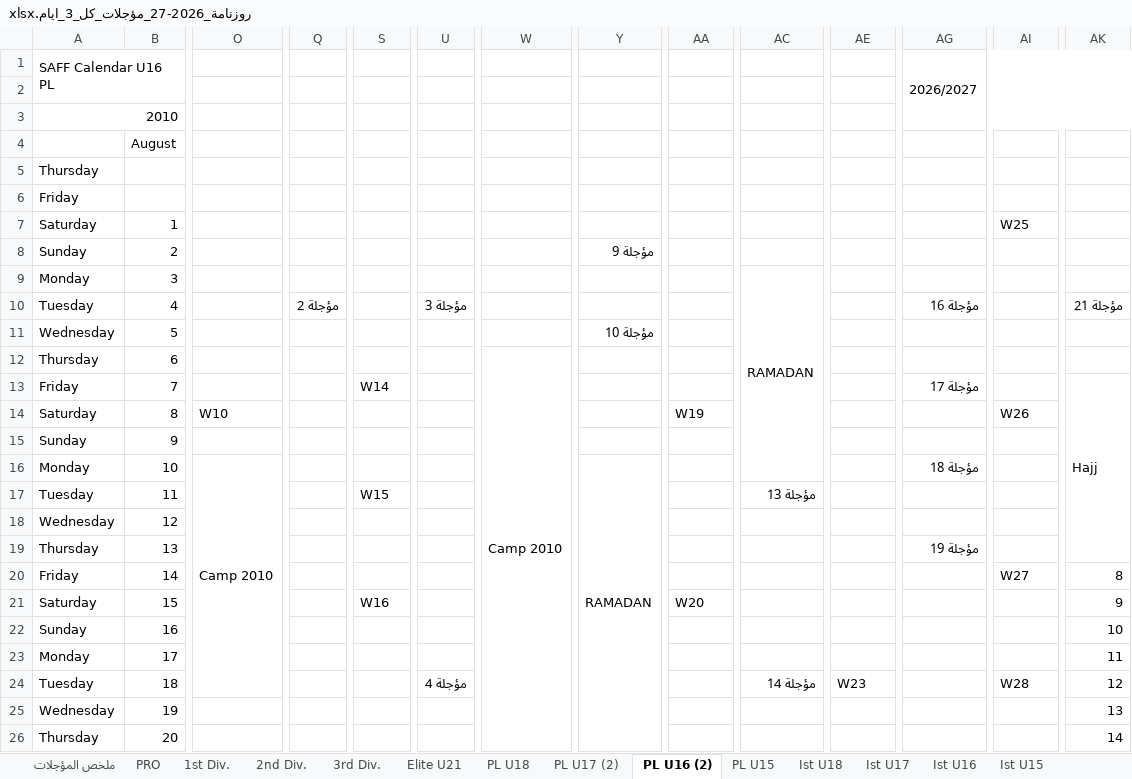
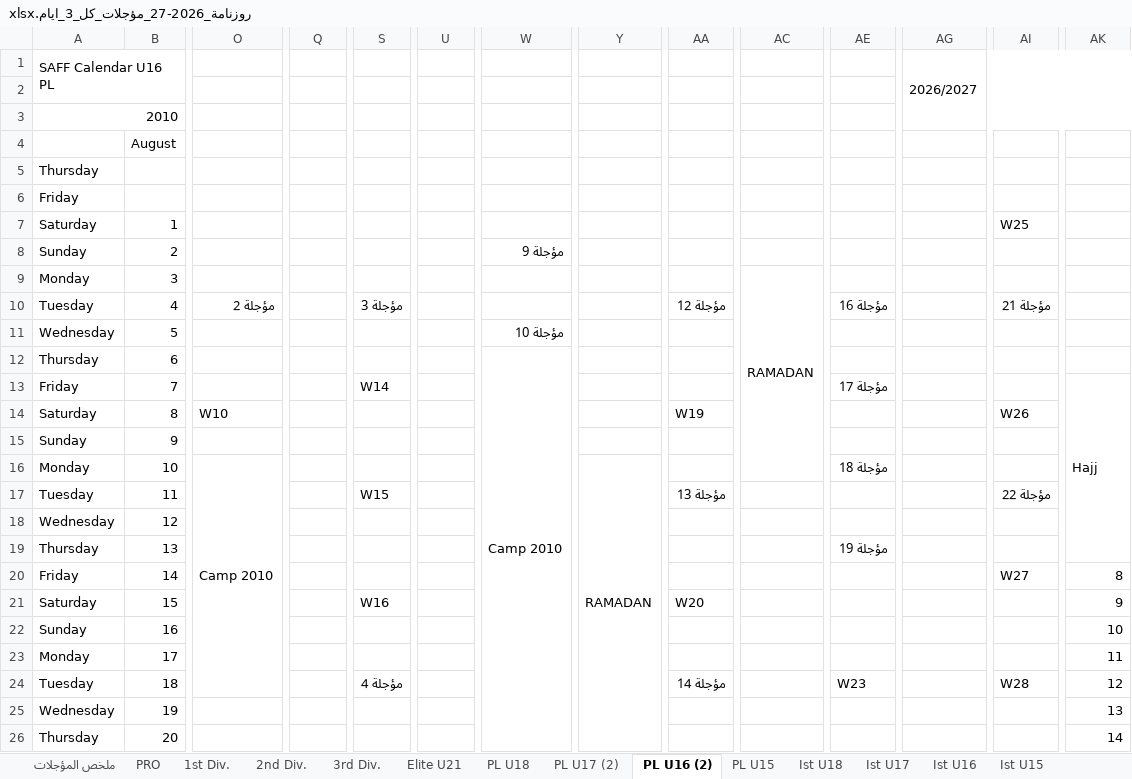
Before and after one commit to saff2026/SAFF, an Excel workbook: روزنامة_2026-27_مؤجلات_كل_3_ايام.xlsx, sheet PL U16 (2), drawn as a sheet; only a part is shown, gaps mark what is left out; values as stored, in another font and other column widths than the file's, no cell formats; the diff covers the shown part only; the diff names each change by its address in the sheet, - before the commit and + after, or states it on an @@ line.

```diff
--- a/روزنامة_2026-27_مؤجلات_كل_3_ايام.xlsx (sheet PL U16 (2))
+++ b/روزنامة_2026-27_مؤجلات_كل_3_ايام.xlsx (sheet PL U16 (2))
-W8: (empty)
+W8: مؤجلة 9
-Y8: مؤجلة 9
+Y8: (empty)
-O10: (empty)
+O10: مؤجلة 2
-Q10: مؤجلة 2
+Q10: (empty)
-S10: (empty)
+S10: مؤجلة 3
-U10: مؤجلة 3
+U10: (empty)
-AA10: (empty)
+AA10: مؤجلة 12
-AE10: (empty)
+AE10: مؤجلة 16
-AG10: مؤجلة 16
+AG10: (empty)
-AI10: (empty)
+AI10: مؤجلة 21
-AK10: مؤجلة 21
+AK10: (empty)
-W11: (empty)
+W11: مؤجلة 10
-Y11: مؤجلة 10
+Y11: (empty)
-AE13: (empty)
+AE13: مؤجلة 17
-AG13: مؤجلة 17
+AG13: (empty)
-AE16: (empty)
+AE16: مؤجلة 18
-AG16: مؤجلة 18
+AG16: (empty)
-AA17: (empty)
+AA17: مؤجلة 13
-AC17: مؤجلة 13
+AC17: (empty)
-AI17: (empty)
+AI17: مؤجلة 22
-AE19: (empty)
+AE19: مؤجلة 19
-AG19: مؤجلة 19
+AG19: (empty)
-S24: (empty)
+S24: مؤجلة 4
-U24: مؤجلة 4
+U24: (empty)
-AA24: (empty)
+AA24: مؤجلة 14
-AC24: مؤجلة 14
+AC24: (empty)
```
Also changed, not shown: 15 edited cells elsewhere in this sheet, sheet 1st Div., sheet PL U17 (2), sheet PL U15, sheet PL U18, sheet Ist U18, sheet Ist U17, 7 more sheets, cell formats, روزنامة_2026-27_مؤجلات_مرة_بين_كل_فترتين.xlsx.
